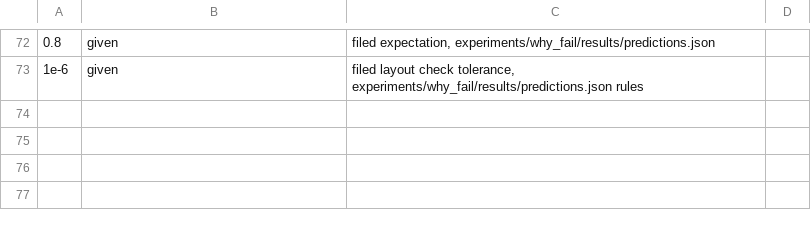
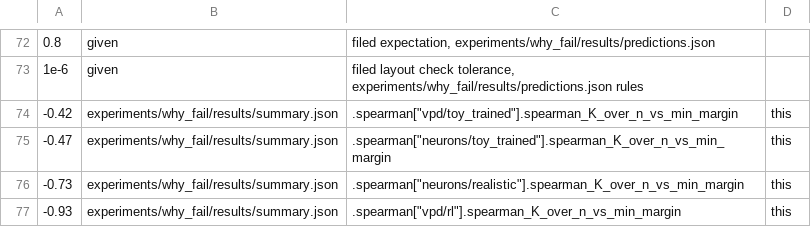
Before and after one commit to edwinagnew/commute-vpd, a TSV file: reports/analyses/2026-11-24_analysis_p1-59-why-readings-fail.md.numbers.tsv, drawn as a sheet; only a part is shown, gaps mark what is left out; the diff names each change by its address in the sheet, - before the commit and + after, or states it on an @@ line.

```diff
--- a/reports/analyses/2026-11-24_analysis_p1-59-why-readings-fail.md.numbers.tsv
+++ b/reports/analyses/2026-11-24_analysis_p1-59-why-readings-fail.md.numbers.tsv
+row 74: -0.42 | experiments/why_fail/results/summary.json | .spearman["vpd/toy_trained"].spearman_K_over_n_vs_min_margin | this
+row 75: -0.47 | experiments/why_fail/results/summary.json | .spearman["neurons/toy_trained"].spearman_K_over_n_vs_min_margin | this
+row 76: -0.73 | experiments/why_fail/results/summary.json | .spearman["neurons/realistic"].spearman_K_over_n_vs_min_margin | this
+row 77: -0.93 | experiments/why_fail/results/summary.json | .spearman["vpd/rl"].spearman_K_over_n_vs_min_margin | this
```
Also changed, not shown: 3 other files.
